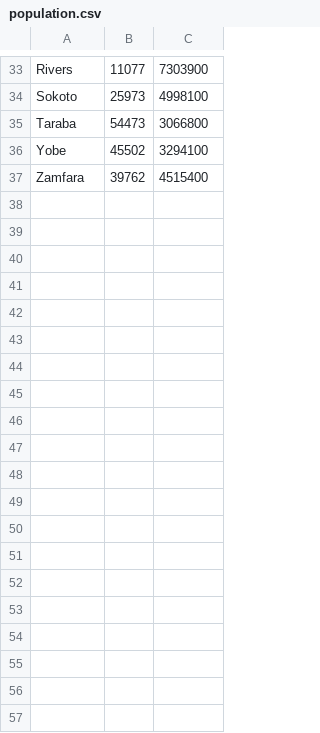
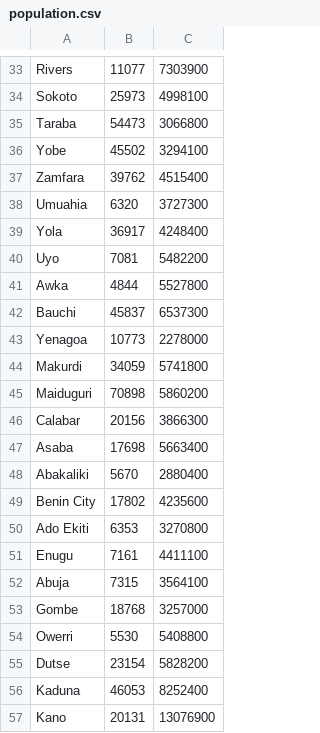
Before and after one commit to spaceappsnyc/KASA, a CSV file: server/SpaceAppsServices/resources/population.csv, drawn as a sheet; only a part is shown, gaps mark what is left out; the diff covers the shown part only.

```diff
--- a/server/SpaceAppsServices/resources/population.csv
+++ b/server/SpaceAppsServices/resources/population.csv
@@ -37 +37,21 @@ Yobe,45502,3294100
 Zamfara,39762,4515400
+Umuahia,6320,3727300
+Yola,36917,4248400
+Uyo,7081,5482200
+Awka,4844,5527800
+Bauchi,45837,6537300
+Yenagoa,10773,2278000
+Makurdi,34059,5741800
+Maiduguri,70898,5860200
+Calabar,20156,3866300
+Asaba,17698,5663400
+Abakaliki,5670,2880400
+Benin City,17802,4235600
+Ado Ekiti,6353,3270800
+Enugu,7161,4411100
+Abuja,7315,3564100
+Gombe,18768,3257000
+Owerri,5530,5408800
+Dutse,23154,5828200
+Kaduna,46053,8252400
+Kano,20131,13076900
```
Also changed, not shown: 17 added rows elsewhere in this file, 6 other files.
